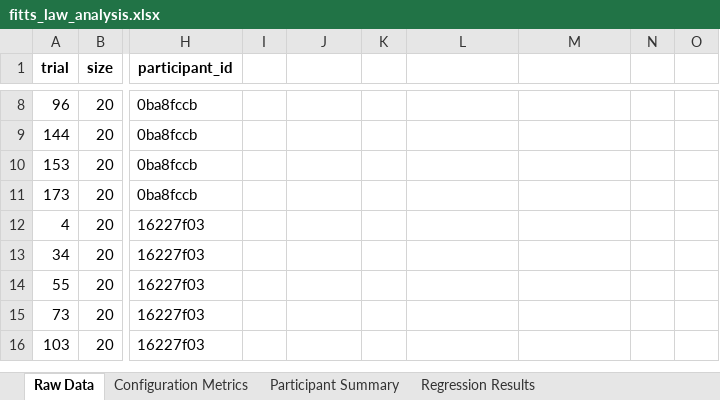
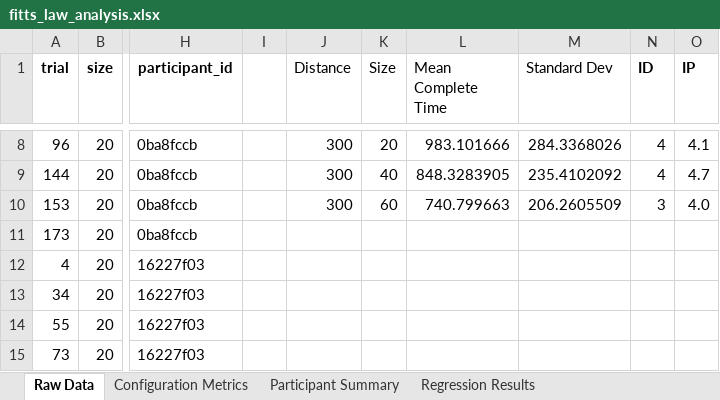
Before and after one commit to Darling-Evan/fitts-law-project, an Excel workbook: results/fitts_law_analysis.xlsx, sheet Raw Data, drawn as a sheet; only a part is shown, gaps mark what is left out; the shorter side is filled out with more unchanged rows; values as stored, in another font and other column widths than the file's, no borders; charts and pictures not drawn; the diff covers the shown part only; the diff names each change by its address in the sheet, - before the commit and + after, or states it on an @@ line.

```diff
--- a/results/fitts_law_analysis.xlsx (sheet Raw Data)
+++ b/results/fitts_law_analysis.xlsx (sheet Raw Data)
-J1: (empty)
+J1: Distance
-K1: (empty)
+K1: Size
-L1: (empty)
+L1: Mean Complete Time
-M1: (empty)
+M1: Standard Dev
-N1: (empty)
+N1: ID
-O1: (empty)
+O1: IP
-J8:J10 (Distance): (empty)
+J8:J10 (Distance): 300
-K8 (Size): (empty)
+K8 (Size): 20
-L8 (Mean Complete Time): (empty)
+L8 (Mean Complete Time): 983.101666
-M8 (Standard Dev): (empty)
+M8 (Standard Dev): 284.3368026
-N8:N9 (ID): (empty)
+N8:N9 (ID): 4
-O8 (IP): (empty)
+O8 (IP): 4.1
-K9 (Size): (empty)
+K9 (Size): 40
-L9 (Mean Complete Time): (empty)
+L9 (Mean Complete Time): 848.3283905
-M9 (Standard Dev): (empty)
+M9 (Standard Dev): 235.4102092
-O9 (IP): (empty)
+O9 (IP): 4.7
-K10 (Size): (empty)
+K10 (Size): 60
-L10 (Mean Complete Time): (empty)
+L10 (Mean Complete Time): 740.799663
-M10 (Standard Dev): (empty)
+M10 (Standard Dev): 206.2605509
-N10 (ID): (empty)
+N10 (ID): 3
-O10 (IP): (empty)
+O10 (IP): 4.0
```
Also changed, not shown: 36 edited cells elsewhere in this sheet, charts or pictures.
